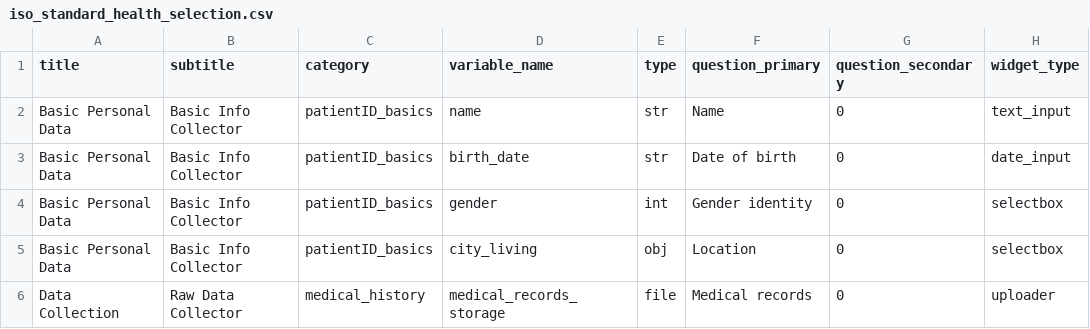
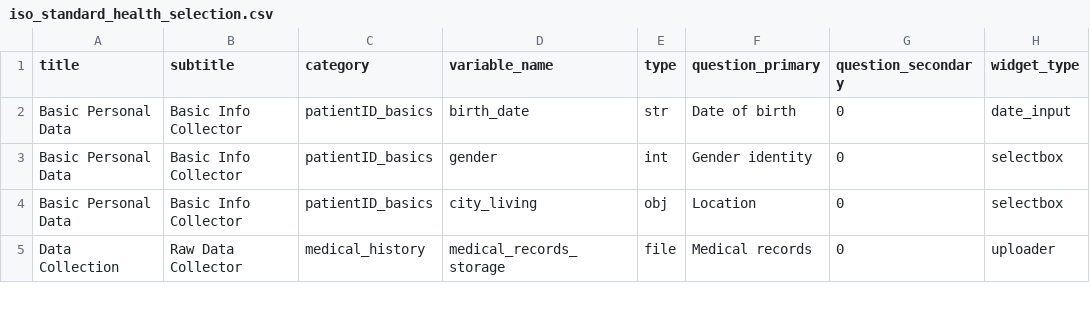
Before and after one commit to liecha/iso_standard_health_collector, a CSV file: data/iso_standard_health_selection.csv, drawn as a sheet; only a part is shown; the diff names each change by its address in the sheet, - before the commit and + after, or states it on an @@ line.

```diff
--- a/data/iso_standard_health_selection.csv
+++ b/data/iso_standard_health_selection.csv
-row 2: Basic Personal Data | Basic Info Collector | patientID_basics | name | str | Name | 0 | text_input
```
Also changed, not shown: 1 other file.
